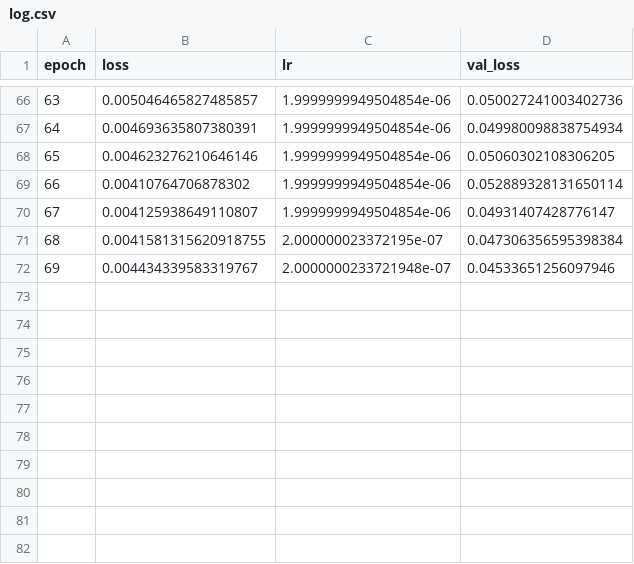
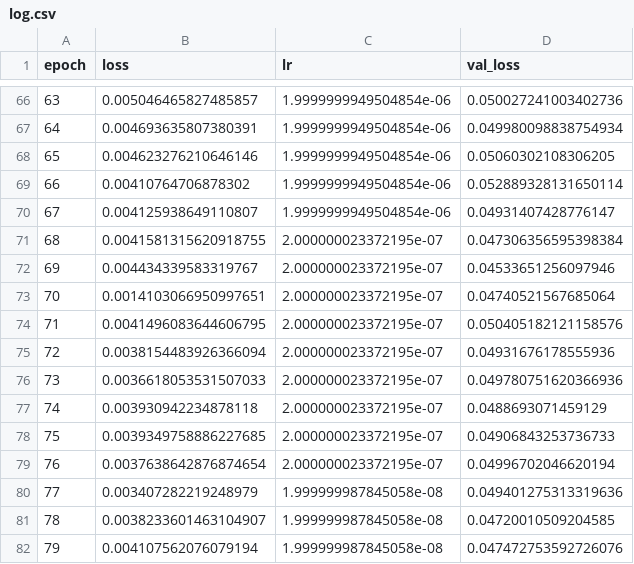
Before and after one commit to MilesWangSeven/Mathematical_Expression_Recognition_train, a CSV file: 20190305-185535/log.csv, drawn as a sheet; only a part is shown, gaps mark what is left out.

```diff
--- a/20190305-185535/log.csv
+++ b/20190305-185535/log.csv
@@ -71,2 +71,12 @@ epoch,loss,lr,val_loss
 68,0.0041581315620918755,2.000000023372195e-07,0.047306356595398384
-69,0.004434339583319767,2.0000000233721948e-07,0.04533651256097946
+69,0.004434339583319767,2.000000023372195e-07,0.04533651256097946
+70,0.0014103066950997651,2.000000023372195e-07,0.04740521567685064
+71,0.0041496083644606795,2.000000023372195e-07,0.050405182121158576
+72,0.0038154483926366094,2.000000023372195e-07,0.04931676178555936
+73,0.0036618053531507033,2.000000023372195e-07,0.049780751620366936
+74,0.003930942234878118,2.000000023372195e-07,0.0488693071459129
+75,0.0039349758886227685,2.000000023372195e-07,0.04906843253736733
+76,0.0037638642876874654,2.000000023372195e-07,0.04996702046620194
+77,0.003407282219248979,1.999999987845058e-08,0.049401275313319636
+78,0.0038233601463104907,1.999999987845058e-08,0.04720010509204585
+79,0.004107562076079194,1.999999987845058e-08,0.047472753592726076
```
Also changed, not shown: 10 other files.
